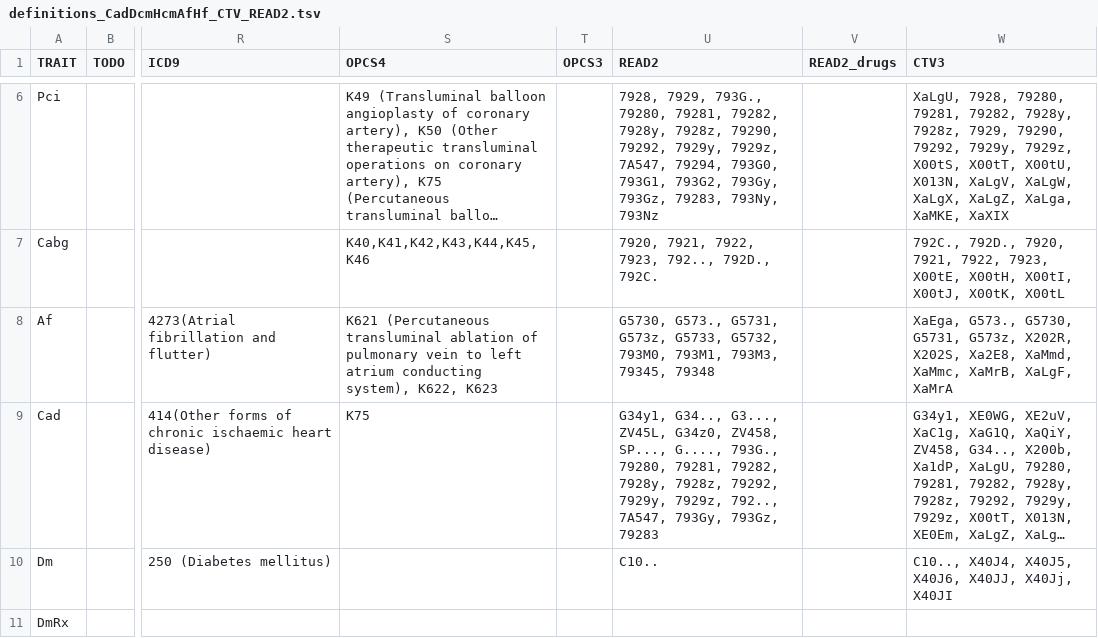
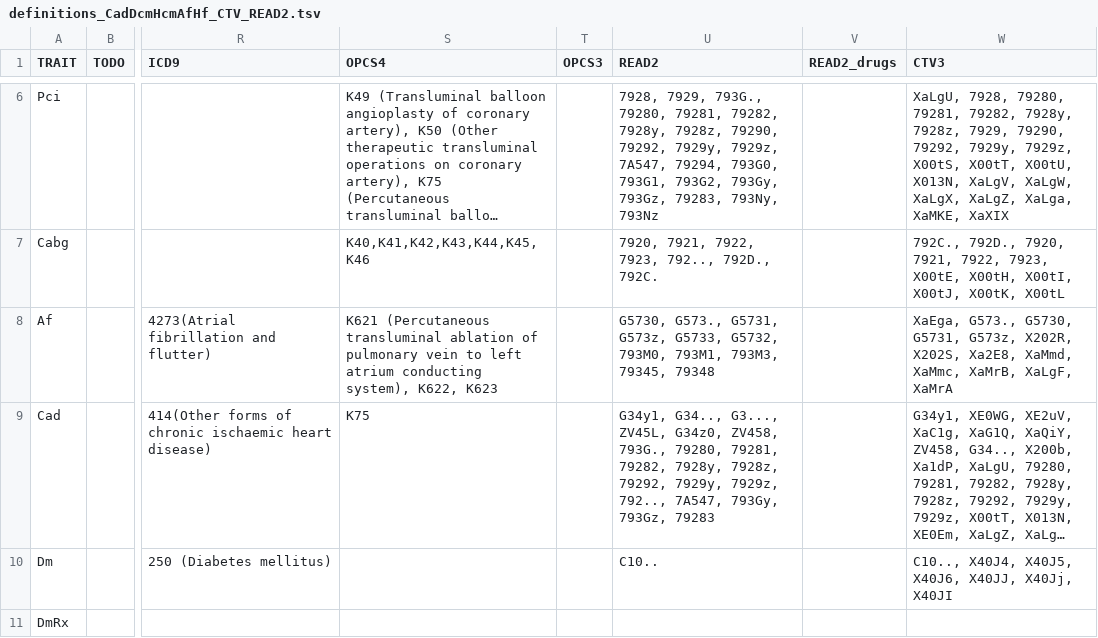
Before and after one commit to niekverw/ukbpheno, a TSV file: inst/extdata/definitions_CadDcmHcmAfHf_CTV_READ2.tsv, drawn as a sheet; only a part is shown, gaps mark what is left out; long unchanged cells end in …; the diff names each change by its address in the sheet, - before the commit and + after, or states it on an @@ line.

Commit message:
remove general GP code from CAD

```diff
--- a/inst/extdata/definitions_CadDcmHcmAfHf_CTV_READ2.tsv
+++ b/inst/extdata/definitions_CadDcmHcmAfHf_CTV_READ2.tsv
-U9 (READ2): …G34z0, ZV458, SP..., G...., 793G., 79280,…
+U9 (READ2): …G34z0, ZV458, 793G., 79280,…
```
